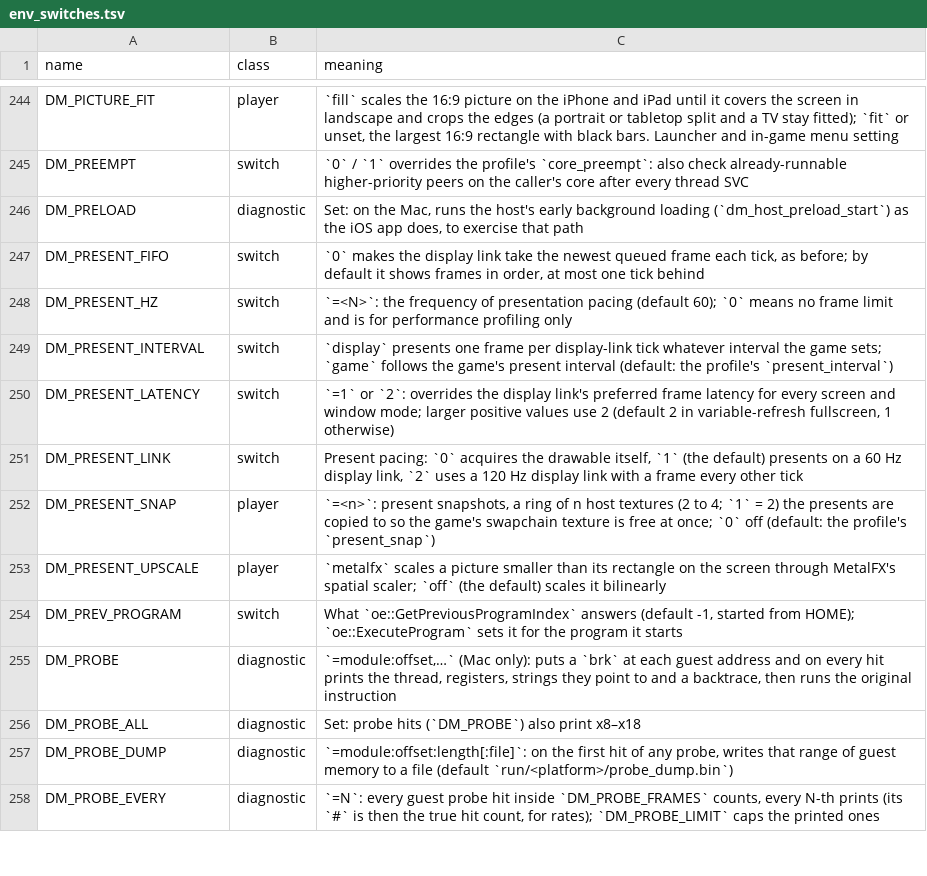
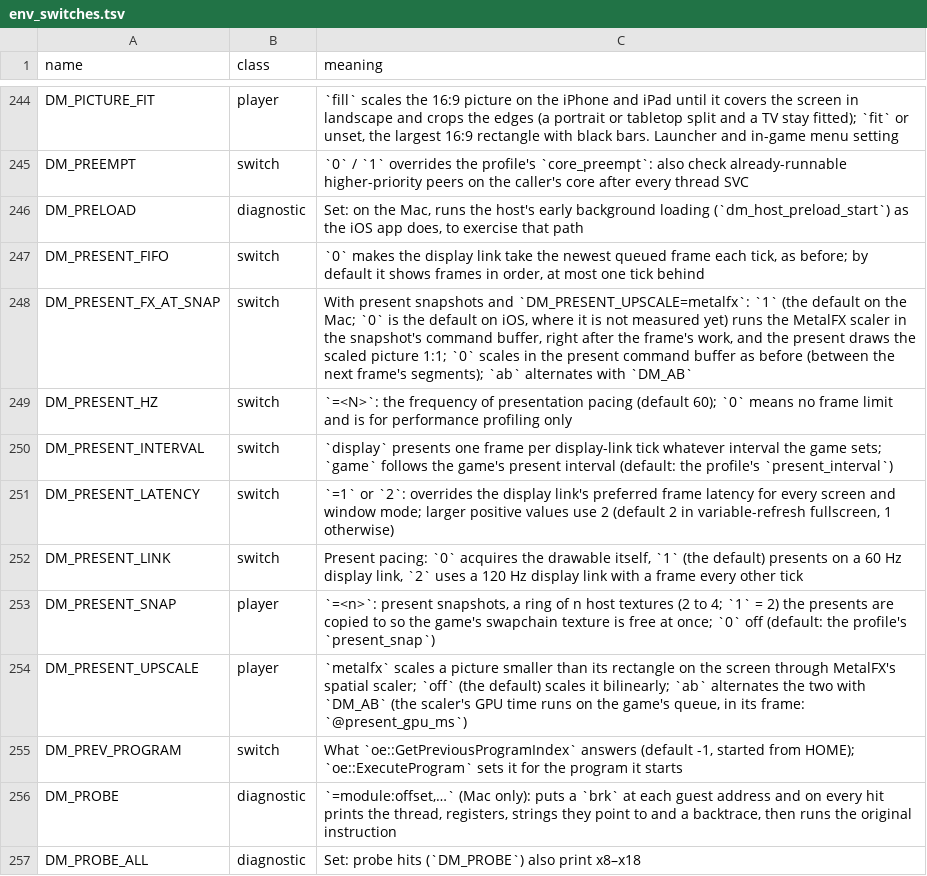
Before and after one commit to neko973/nxnative, a TSV file: docs/env_switches.tsv, drawn as a sheet; only a part is shown, gaps mark what is left out; the shorter side is filled out with more unchanged rows.

Commit message:
Present: MetalFX scales the picture at the snapshot, so the present on the game's queue only draws it
The present command buffer ran the MetalFX spatial scaler (1920x1080 → the fullscreen canvas) on the
game's queue at each display-link tick, inside or right after the frame's segments: about 2.6 ms of
GPU time a frame at the low clock macOS keeps for Breath of the Wild, which took frames from about 15
to 17–18 ms (48–56 fps). With present snapshots, snap_take now scales the presented rectangle into an
upscaled texture of the slot, in the snapshot's command buffer right after the frame's last segment, and
the present draws it 1:1 (0.3–0.5 ms). A canvas size or format change remakes the scaler and the slot's
texture (the old one stays resident until the slot's next use), and any mismatch takes the old path for
that frame. DM_PRESENT_FX_AT_SNAP=0 restores it, ab compares both; DM_PRESENT_UPSCALE takes ab too.
@present_gpu_ms and @snap_gpu_ms give both command buffers' GPU time per frame.

M5 Pro run, the two placements switched every 30 s: the present 2.58–2.66 → 0.34–0.52 ms; the user
reports a cleaner picture. t_present_snap fxsnap (both encode modes, Metal validation): exact scaled
pictures, a refused resized or reformatted canvas, a canvas change remaking the scaler, residency of the
replaced textures.

(cherry picked from commit 86840a0a0796942e4fe050307c706477449c6248)

```diff
--- a/docs/env_switches.tsv
+++ b/docs/env_switches.tsv
@@ -247,2 +247,3 @@ DM_PRELOAD	diagnostic	Set: on the Mac, runs the host's early background loading
 DM_PRESENT_FIFO	switch	`0` makes the display link take the newest queued frame each tick, as before; by default it shows frames in order, at most one tick behind
+DM_PRESENT_FX_AT_SNAP	switch	With present snapshots and `DM_PRESENT_UPSCALE=metalfx`: `1` (the default on the Mac; `0` is the default on iOS, where it is not measured yet) runs the MetalFX scaler in the snapshot's command buffer, right after the frame's work, and the present draws the scaled picture 1:1; `0` scales in the present command buffer as before (between the next frame's segments); `ab` alternates with `DM_AB`
 DM_PRESENT_HZ	switch	`=<N>`: the frequency of presentation pacing (default 60); `0` means no frame limit and is for performance profiling only
@@ -252,3 +253,3 @@ DM_PRESENT_LINK	switch	Present pacing: `0` acquires the drawable itself, `1` (th
 DM_PRESENT_SNAP	player	`=<n>`: present snapshots, a ring of n host textures (2 to 4; `1` = 2) the presents are copied to so the game's swapchain texture is free at once; `0` off (default: the profile's `present_snap`)
-DM_PRESENT_UPSCALE	player	`metalfx` scales a picture smaller than its rectangle on the screen through MetalFX's spatial scaler; `off` (the default) scales it bilinearly
+DM_PRESENT_UPSCALE	player	`metalfx` scales a picture smaller than its rectangle on the screen through MetalFX's spatial scaler; `off` (the default) scales it bilinearly; `ab` alternates the two with `DM_AB` (the scaler's GPU time runs on the game's queue, in its frame: `@present_gpu_ms`)
 DM_PREV_PROGRAM	switch	What `oe::GetPreviousProgramIndex` answers (default -1, started from HOME); `oe::ExecuteProgram` sets it for the program it starts
```
Also changed, not shown: 8 other files.
